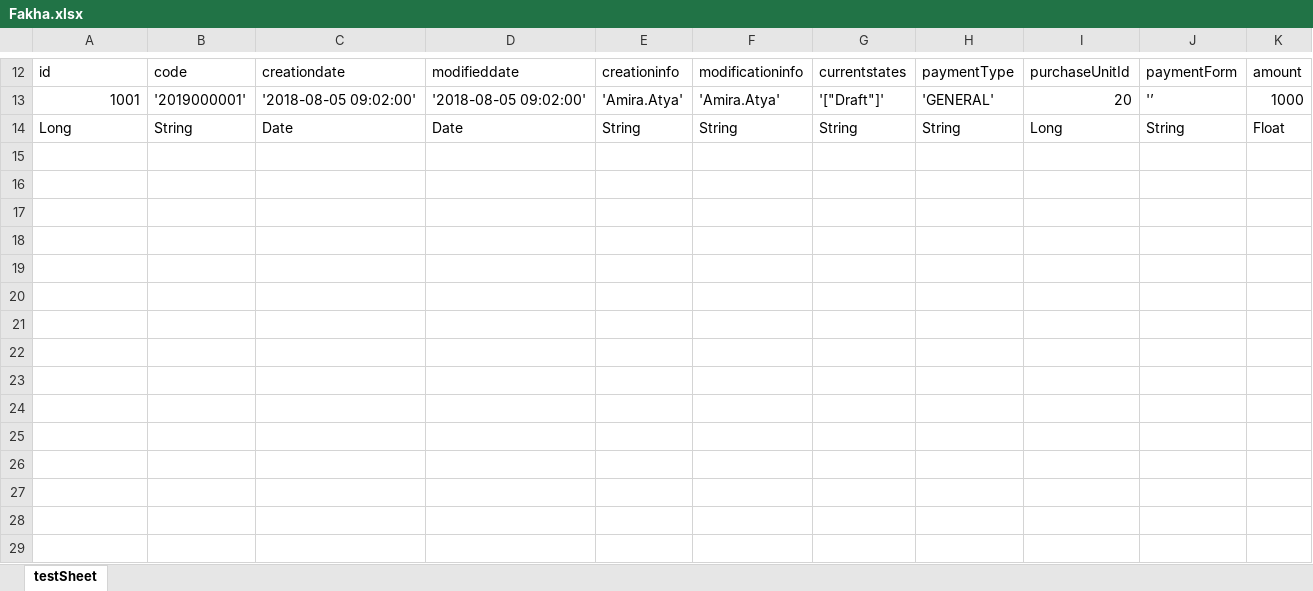
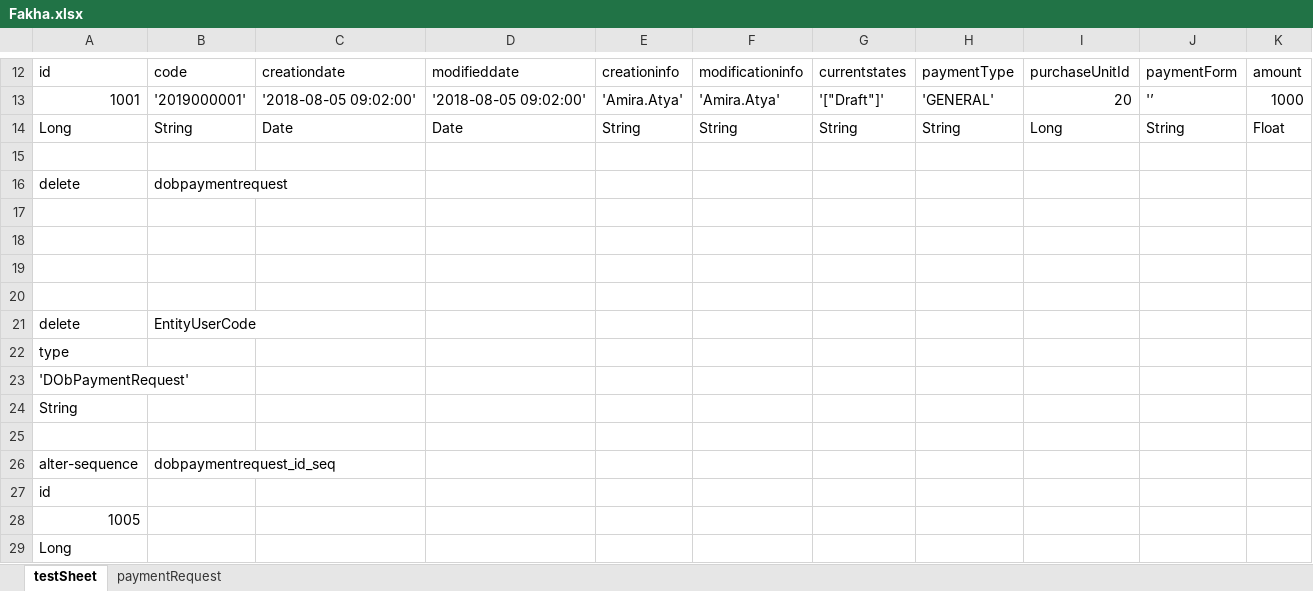
Before and after one commit to akhidrb/ReadExcel, an Excel workbook: src/main/resources/Fakha.xlsx, sheet testSheet, drawn as a sheet; only a part is shown, gaps mark what is left out; values as stored, in another font and other column widths than the file's, no borders; the diff names each change by its address in the sheet, - before the commit and + after, or states it on an @@ line.

Commit message:
completed TDD cycles for All payment request create story queries

```diff
--- a/src/main/resources/Fakha.xlsx (sheet testSheet)
+++ b/src/main/resources/Fakha.xlsx (sheet testSheet)
+sheet tab: paymentRequest
+row 15: (empty)
+row 16: delete | dobpaymentrequest
+row 17: (empty)
+row 18: (empty)
+row 19: (empty)
+row 20: (empty)
+row 21: delete | EntityUserCode
+row 22: type
+row 23: 'DObPaymentRequest'
+row 24: String
+row 25: (empty)
+row 26: alter-sequence | dobpaymentrequest_id_seq
+row 27: id
+row 28: 1005
+row 29: Long
```
Also changed, not shown: target/classes/Fakha.xlsx, 8 other files.
